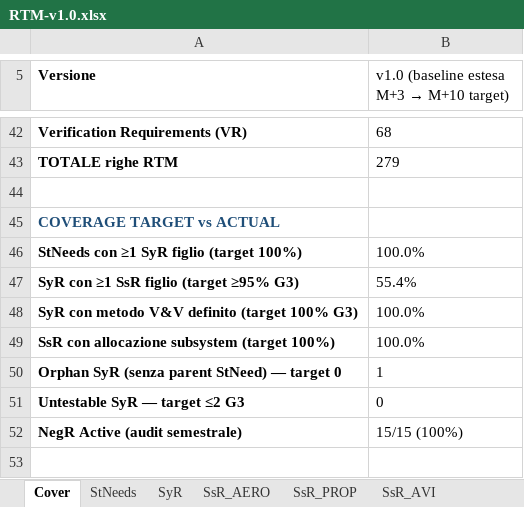
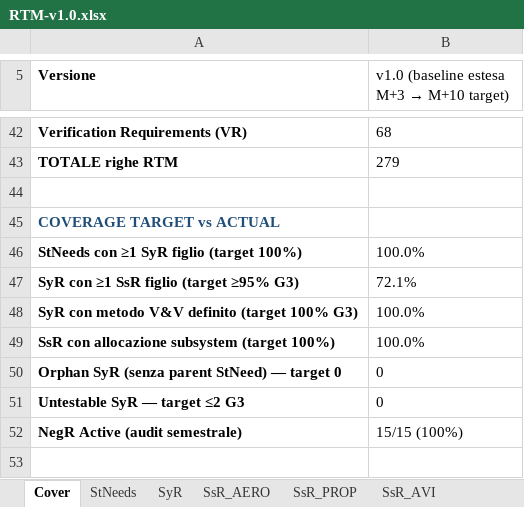
Before and after one commit to Firmamento-Technologies/HALE, an Excel workbook: studio-di-fattibilita/allegati/A1-RTM/RTM-v1.0.xlsx, sheet Cover, drawn as a sheet; only a part is shown, gaps mark what is left out; values as stored, in another font and other column widths than the file's, no borders; the diff names each change by its address in the sheet, - before the commit and + after, or states it on an @@ line.

```diff
--- a/studio-di-fattibilita/allegati/A1-RTM/RTM-v1.0.xlsx (sheet Cover)
+++ b/studio-di-fattibilita/allegati/A1-RTM/RTM-v1.0.xlsx (sheet Cover)
-B47: 55.4%
+B47: 72.1%
-B50: 1
+B50: 0
```
Also changed, not shown: sheet Gap_Analysis, sheet SyR, sheet Coverage_Matrix, 7 other files.
